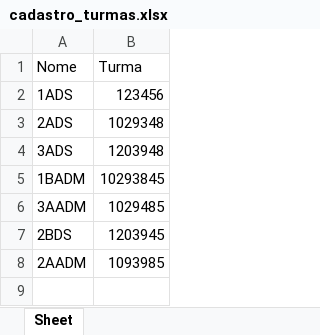
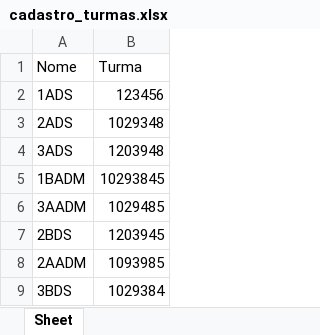
Before and after one commit to jukarolyne/M-Fome, an Excel workbook: cadastro_turmas.xlsx, sheet Sheet, drawn as a sheet; values as stored, in another font and other column widths than the file's, no borders; the diff names each change by its address in the sheet, - before the commit and + after, or states it on an @@ line.

```diff
--- a/cadastro_turmas.xlsx (sheet Sheet)
+++ b/cadastro_turmas.xlsx (sheet Sheet)
+row 9: 3BDS | 1029384
```
Also changed, not shown: cadastro_monitores.xlsx, 2 other files.
